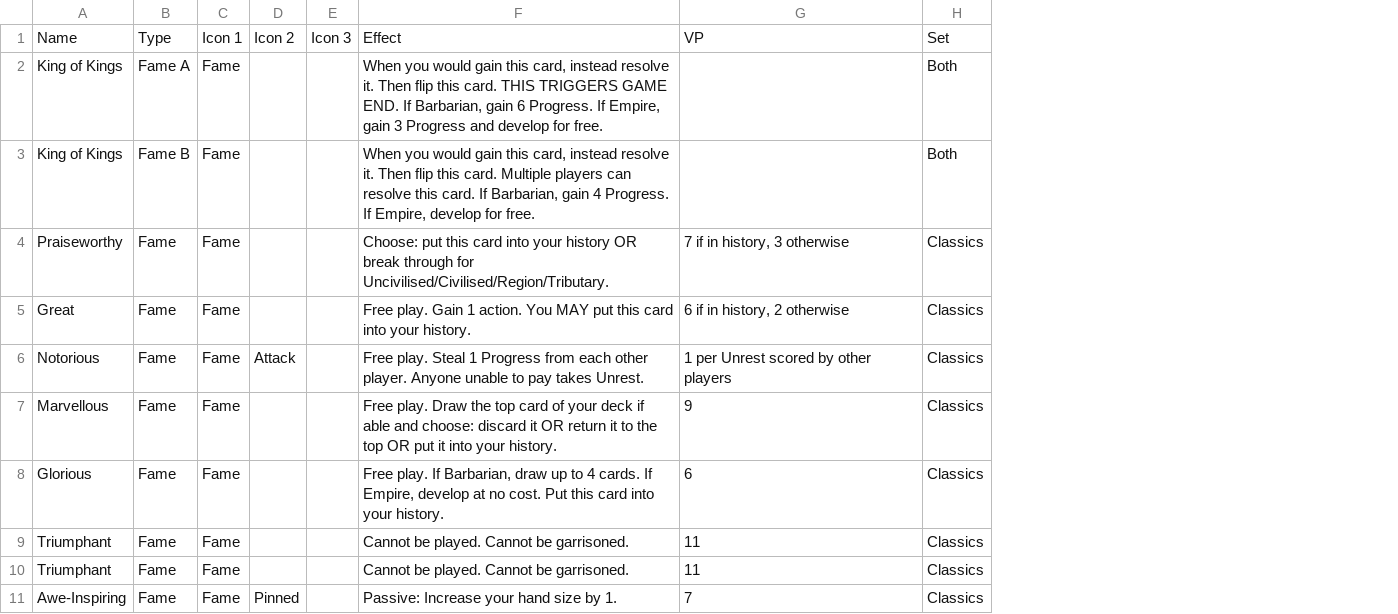
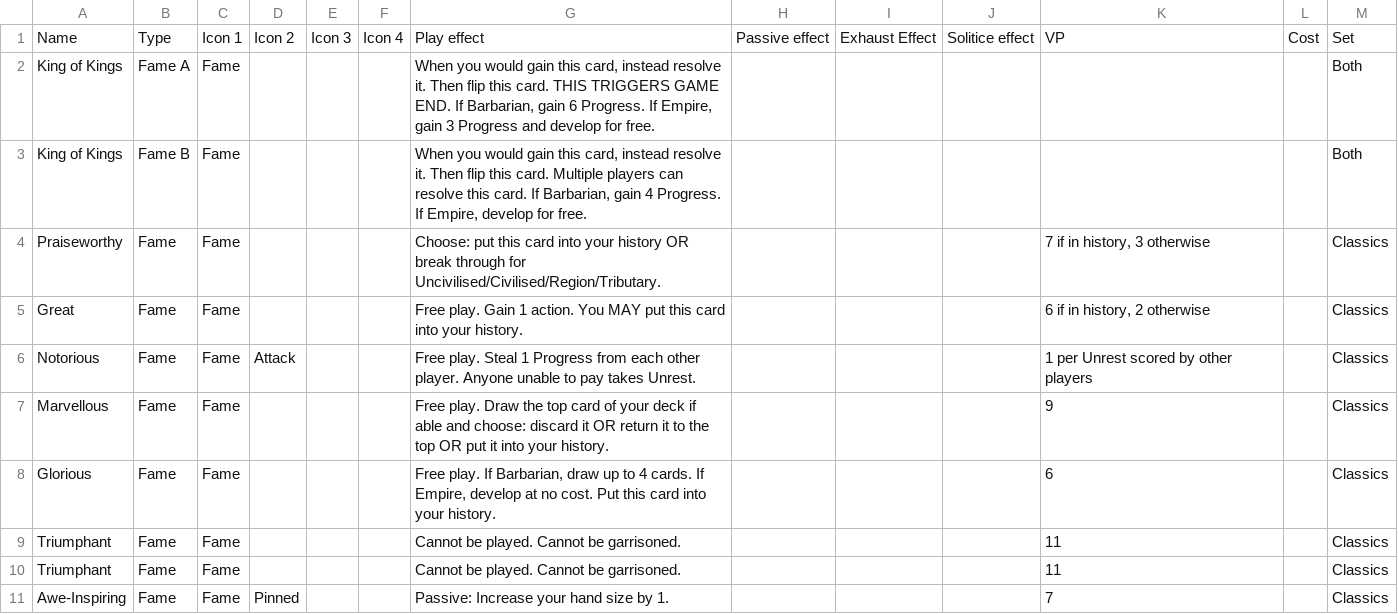
Before and after one commit to larsoleheggland/imperium-bot, a CSV file: assets/csv/commons/fame.csv, drawn as a sheet; only a part is shown; addresses are those after the commit; the diff names each change by its address in the sheet, - before the commit and + after, or states it on an @@ line.

Commit message:
Fixed common / fame cards, and various bug fixes

```diff
--- a/assets/csv/commons/fame.csv
+++ b/assets/csv/commons/fame.csv
+column F, row 1: Icon 4
+column H, row 1: Passive effect
+column I, row 1: Exhaust Effect
+column J, row 1: Solitice effect
+column L, row 1: Cost
-G1: Effect
+G1: Play effect
```
Also changed, not shown: assets/csv/commons/commons.csv, assets/csv/factions/carthaginians.csv, 22 other files.
